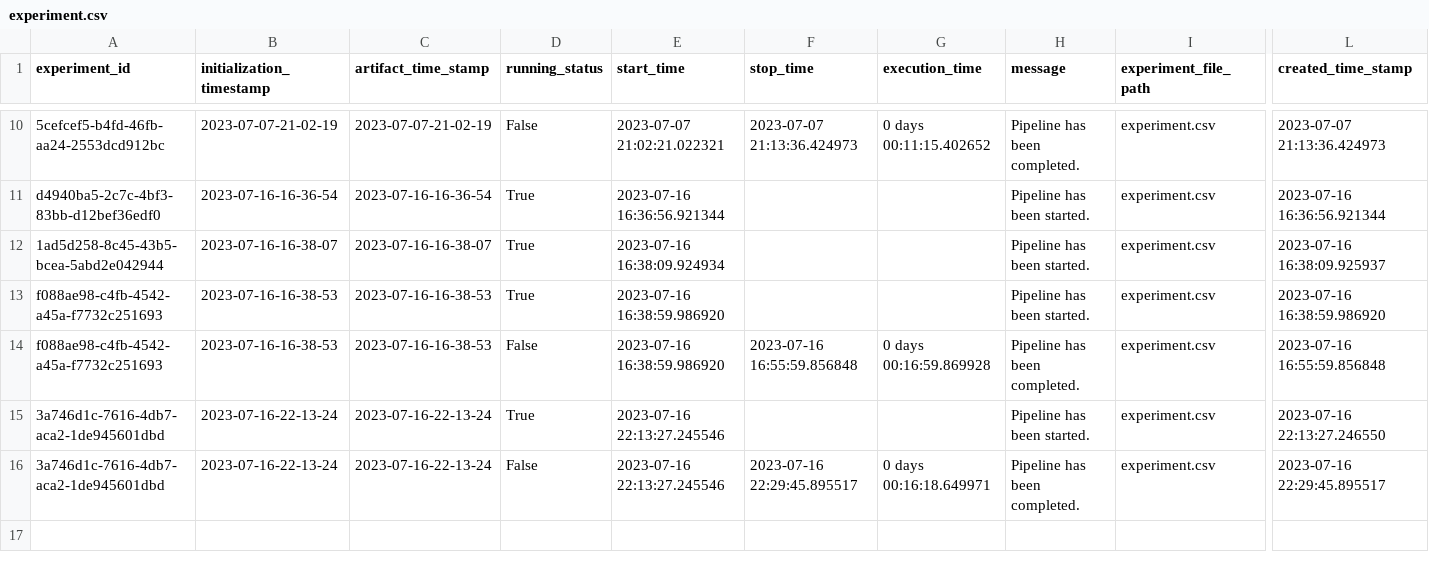
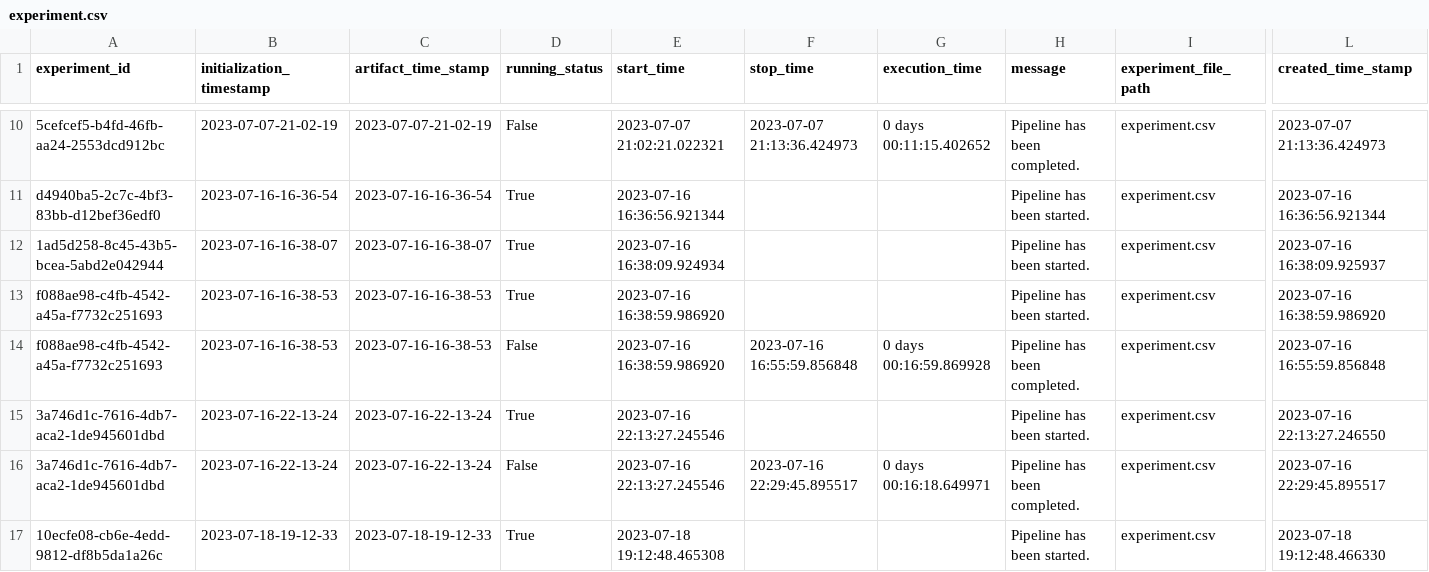
Before and after one commit to shiva4778/INSURANCE_PREMIUM_PREDICTION_1, a CSV file: insurance/artifact/experiment/experiment.csv, drawn as a sheet; only a part is shown, gaps mark what is left out; rows hold the shown columns only; the diff names each change by its address in the sheet, - before the commit and + after, or states it on an @@ line.

Commit message:
predict_pipeline

```diff
--- a/insurance/artifact/experiment/experiment.csv
+++ b/insurance/artifact/experiment/experiment.csv
+row 17: 10ecfe08-cb6e-4edd-9812-df8b5da1a26c | 2023-07-18-19-12-33 | 2023-07-18-19-12-33 | True | 2023-07-18 19:12:48.465308 |  |  | Pipeline has been started. | experiment.csv | 2023-07-18 19:12:48.466330
```
Also changed, not shown: 1 other file.
